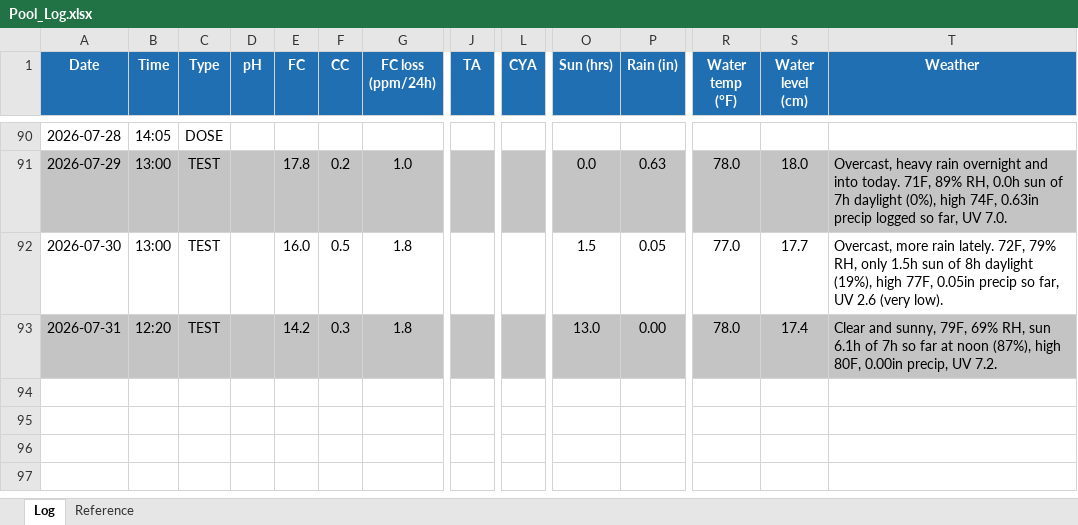
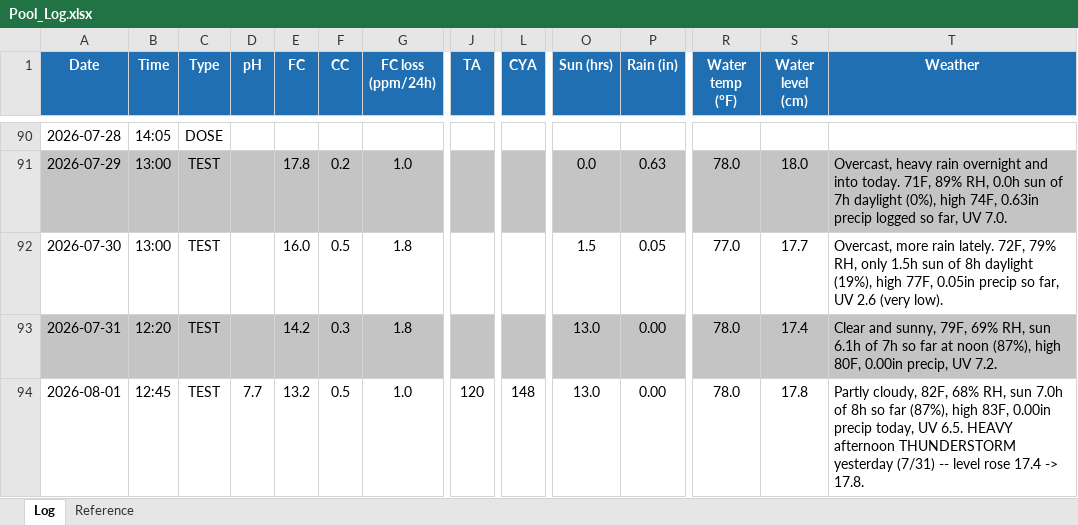
Before and after one commit to AirPengwn/pool, an Excel workbook: Pool_Log.xlsx, sheet Log, drawn as a sheet; only a part is shown, gaps mark what is left out; values as stored, in another font and other column widths than the file's, no borders; rows hold the shown columns only; the diff names each change by its address in the sheet, - before the commit and + after, or states it on an @@ line.

```diff
--- a/Pool_Log.xlsx (sheet Log)
+++ b/Pool_Log.xlsx (sheet Log)
+row 94: 2026-08-01 | 12:45 | TEST | 7.7 | 13.2 | 0.5 | 1.0 | 120 | 148 | 13.0 | 0.00 | 78.0 | 17.8 | Partly cloudy, 82F, 68% RH, sun 7.0h of 8h so far (87%), high 83F, 0.00in precip today, UV 6.5. HEAVY afternoon THUNDERSTORM yesterday (7/31) -- level rose 17.4 -> 17.8.
```
Also changed, not shown: 6 other files.
